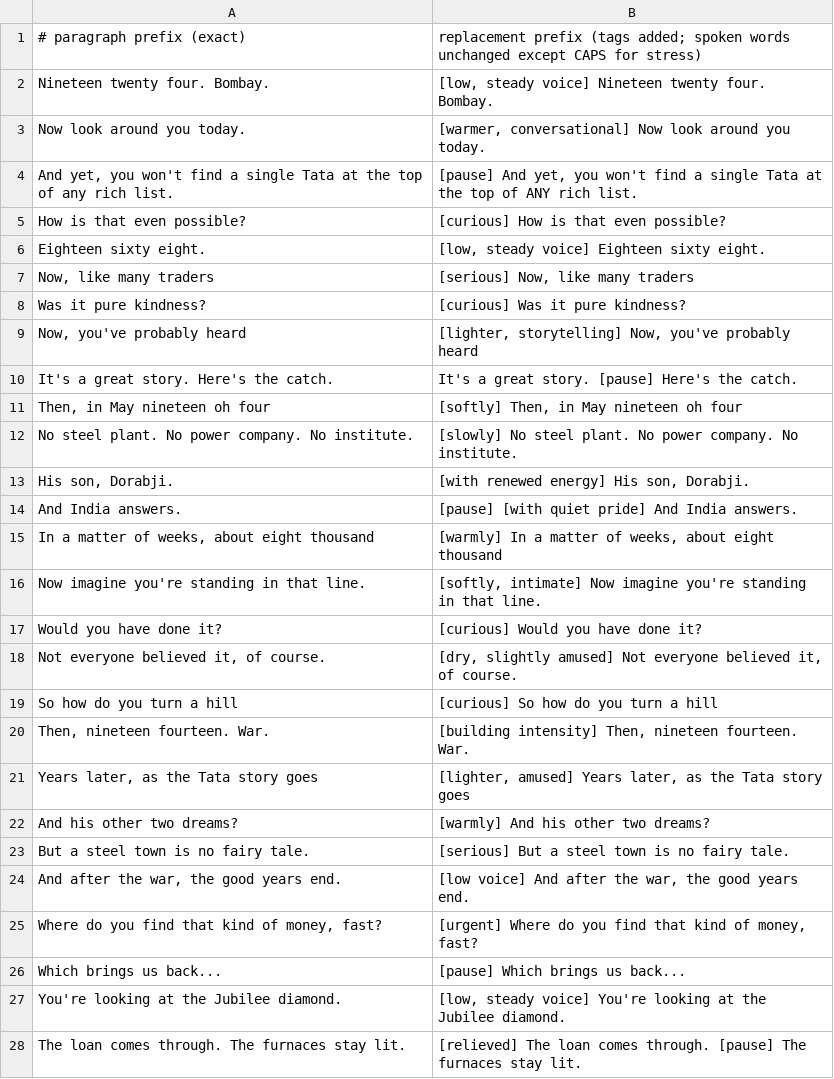
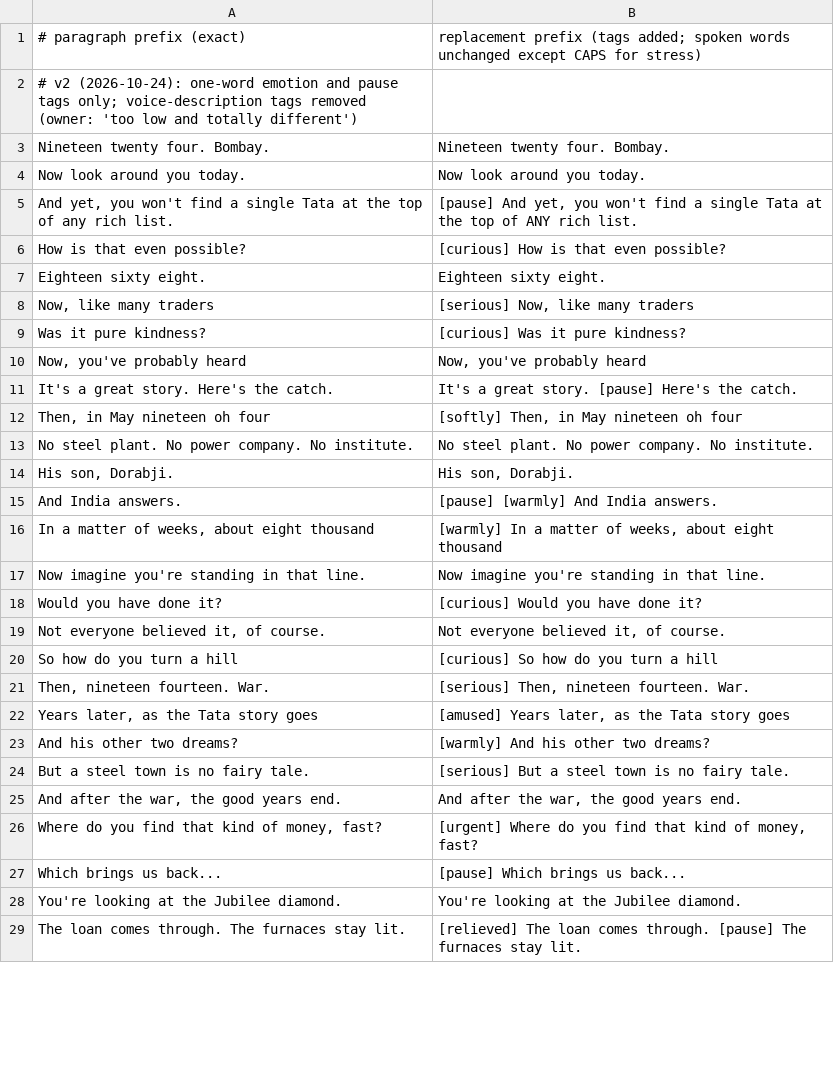
Before and after one commit to mkmk749278/Built-on-Bharat, a TSV file: films/tata-history/script/performance_map.tsv, drawn as a sheet; only a part is shown; the diff covers the shown part only.

```diff
--- a/films/tata-history/script/performance_map.tsv
+++ b/films/tata-history/script/performance_map.tsv
@@ -1,28 +1,29 @@
 # paragraph prefix (exact)	replacement prefix (tags added; spoken words unchanged except CAPS for stress)
-Nineteen twenty four. Bombay.	[low, steady voice] Nineteen twenty four. Bombay.
-Now look around you today.	[warmer, conversational] Now look around you today.
+# v2 (2026-10-24): one-word emotion and pause tags only; voice-description tags removed (owner: 'too low and totally different')
+Nineteen twenty four. Bombay.	Nineteen twenty four. Bombay.
+Now look around you today.	Now look around you today.
 And yet, you won't find a single Tata at the top of any rich list.	[pause] And yet, you won't find a single Tata at the top of ANY rich list.
 How is that even possible?	[curious] How is that even possible?
-Eighteen sixty eight.	[low, steady voice] Eighteen sixty eight.
+Eighteen sixty eight.	Eighteen sixty eight.
 Now, like many traders	[serious] Now, like many traders
 Was it pure kindness?	[curious] Was it pure kindness?
-Now, you've probably heard	[lighter, storytelling] Now, you've probably heard
+Now, you've probably heard	Now, you've probably heard
 It's a great story. Here's the catch.	It's a great story. [pause] Here's the catch.
 Then, in May nineteen oh four	[softly] Then, in May nineteen oh four
-No steel plant. No power company. No institute.	[slowly] No steel plant. No power company. No institute.
-His son, Dorabji.	[with renewed energy] His son, Dorabji.
-And India answers.	[pause] [with quiet pride] And India answers.
+No steel plant. No power company. No institute.	No steel plant. No power company. No institute.
+His son, Dorabji.	His son, Dorabji.
+And India answers.	[pause] [warmly] And India answers.
 In a matter of weeks, about eight thousand	[warmly] In a matter of weeks, about eight thousand
-Now imagine you're standing in that line.	[softly, intimate] Now imagine you're standing in that line.
+Now imagine you're standing in that line.	Now imagine you're standing in that line.
 Would you have done it?	[curious] Would you have done it?
-Not everyone believed it, of course.	[dry, slightly amused] Not everyone believed it, of course.
+Not everyone believed it, of course.	Not everyone believed it, of course.
 So how do you turn a hill	[curious] So how do you turn a hill
-Then, nineteen fourteen. War.	[building intensity] Then, nineteen fourteen. War.
-Years later, as the Tata story goes	[lighter, amused] Years later, as the Tata story goes
+Then, nineteen fourteen. War.	[serious] Then, nineteen fourteen. War.
+Years later, as the Tata story goes	[amused] Years later, as the Tata story goes
 And his other two dreams?	[warmly] And his other two dreams?
 But a steel town is no fairy tale.	[serious] But a steel town is no fairy tale.
-And after the war, the good years end.	[low voice] And after the war, the good years end.
+And after the war, the good years end.	And after the war, the good years end.
 Where do you find that kind of money, fast?	[urgent] Where do you find that kind of money, fast?
 Which brings us back...	[pause] Which brings us back...
-You're looking at the Jubilee diamond.	[low, steady voice] You're looking at the Jubilee diamond.
+You're looking at the Jubilee diamond.	You're looking at the Jubilee diamond.
 The loan comes through. The furnaces stay lit.	[relieved] The loan comes through. [pause] The furnaces stay lit.
```
Also changed, not shown: 17 edited cells elsewhere in this file, 4 other files.
